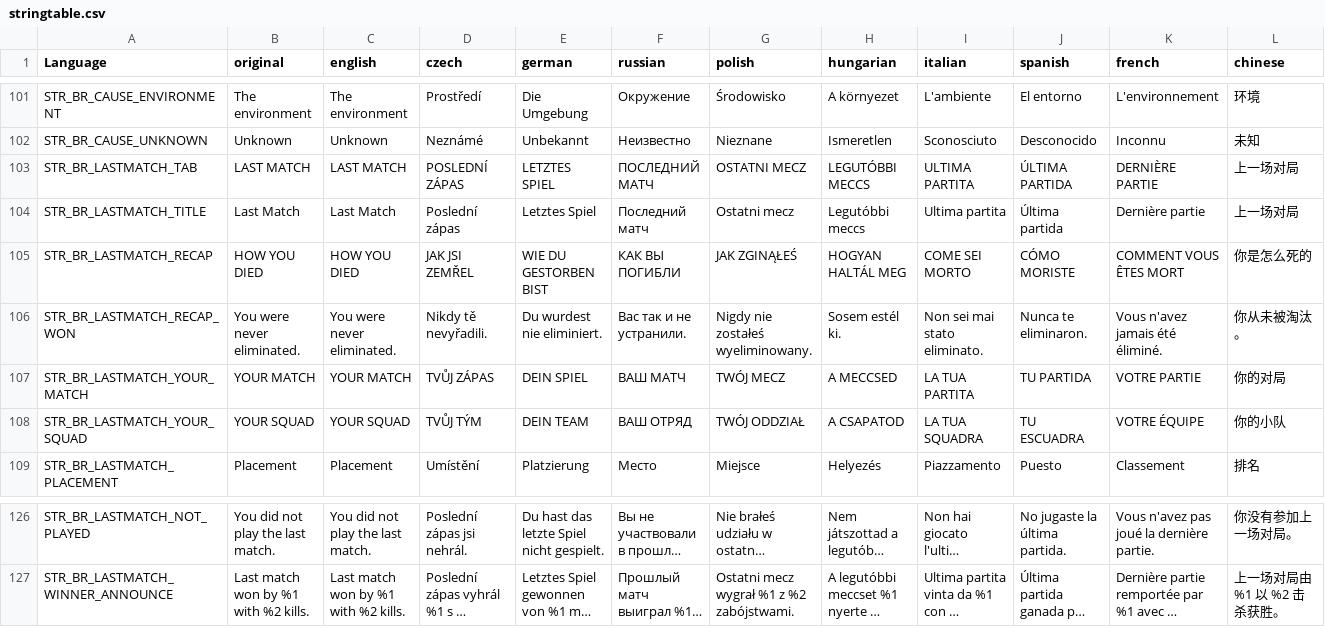
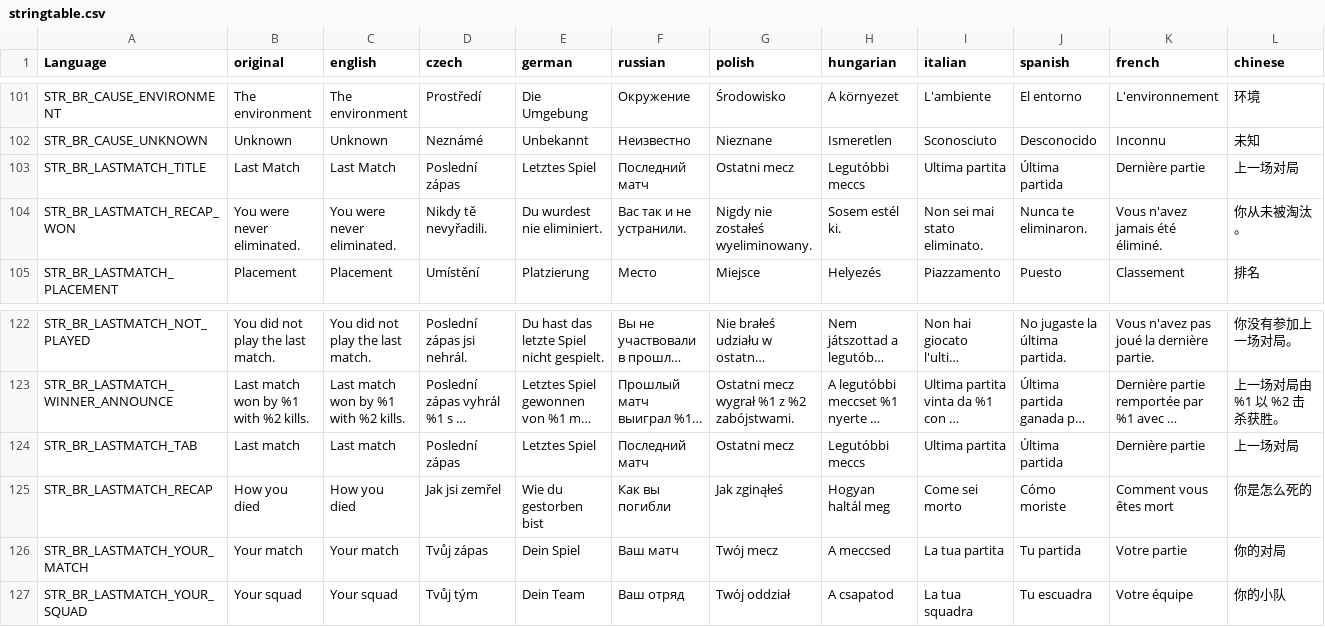
Before and after one commit to LeMyst/Vigrid-BattleRoyale, a CSV file: LanguageCore/stringtable.csv, drawn as a sheet; only a part is shown, gaps mark what is left out; long unchanged cells end in …; removed rows and columns are numbered as before the commit, all else as after; rows hold the shown columns only; the diff names each change by its address in the sheet, - before the commit and + after, or states it on an @@ line.

```diff
--- a/LanguageCore/stringtable.csv
+++ b/LanguageCore/stringtable.csv
-row 103: STR_BR_LASTMATCH_TAB | LAST MATCH | LAST MATCH | POSLEDNÍ ZÁPAS | LETZTES SPIEL | ПОСЛЕДНИЙ МАТЧ | OSTATNI MECZ | LEGUTÓBBI MECCS | ULTIMA PARTITA | ÚLTIMA PARTIDA | DERNIÈRE PARTIE | 上一场对局
-row 105: STR_BR_LASTMATCH_RECAP | HOW YOU DIED | HOW YOU DIED | JAK JSI ZEMŘEL | WIE DU GESTORBEN BIST | КАК ВЫ ПОГИБЛИ | JAK ZGINĄŁEŚ | HOGYAN HALTÁL MEG | COME SEI MORTO | CÓMO MORISTE | COMMENT VOUS ÊTES MORT | 你是怎么死的
-row 107: STR_BR_LASTMATCH_YOUR_MATCH | YOUR MATCH | YOUR MATCH | TVŮJ ZÁPAS | DEIN SPIEL | ВАШ МАТЧ | TWÓJ MECZ | A MECCSED | LA TUA PARTITA | TU PARTIDA | VOTRE PARTIE | 你的对局
-row 108: STR_BR_LASTMATCH_YOUR_SQUAD | YOUR SQUAD | YOUR SQUAD | TVŮJ TÝM | DEIN TEAM | ВАШ ОТРЯД | TWÓJ ODDZIAŁ | A CSAPATOD | LA TUA SQUADRA | TU ESCUADRA | VOTRE ÉQUIPE | 你的小队
+row 124: STR_BR_LASTMATCH_TAB | Last match | Last match | Poslední zápas | Letztes Spiel | Последний матч | Ostatni mecz | Legutóbbi meccs | Ultima partita | Última partida | Dernière partie | 上一场对局
+row 125: STR_BR_LASTMATCH_RECAP | How you died | How you died | Jak jsi zemřel | Wie du gestorben bist | Как вы погибли | Jak zginąłeś | Hogyan haltál meg | Come sei morto | Cómo moriste | Comment vous êtes mort | 你是怎么死的
+row 126: STR_BR_LASTMATCH_YOUR_MATCH | Your match | Your match | Tvůj zápas | Dein Spiel | Ваш матч | Twój mecz | A meccsed | La tua partita | Tu partida | Votre partie | 你的对局
+row 127: STR_BR_LASTMATCH_YOUR_SQUAD | Your squad | Your squad | Tvůj tým | Dein Team | Ваш отряд | Twój oddział | A csapatod | La tua squadra | Tu escuadra | Votre équipe | 你的小队
```
Also changed, not shown: 4 other files.
